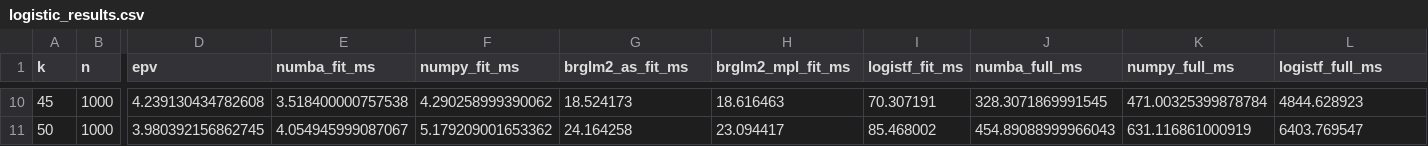
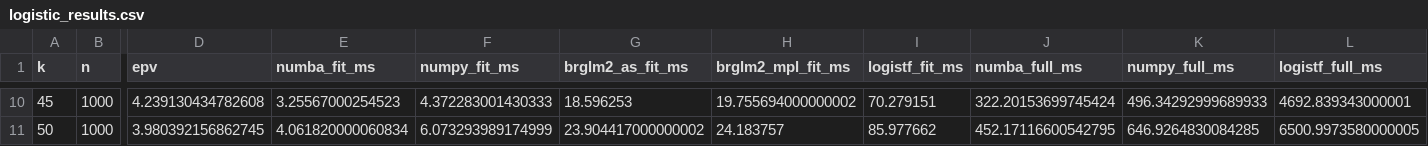
Before and after one commit to jzluo/firthmodels, a CSV file: benchmarks/logistic_results.csv, drawn as a sheet; only a part is shown, gaps mark what is left out; the diff covers the shown part only; the diff names each change by its address in the sheet, - before the commit and + after, or states it on an @@ line.

Commit message:
refresh benchmarks for 0.3.0

```diff
--- a/benchmarks/logistic_results.csv
+++ b/benchmarks/logistic_results.csv
-E10 (numba_fit_ms): 3.518400000757538
+E10 (numba_fit_ms): 3.25567000254523
-F10 (numpy_fit_ms): 4.290258999390062
+F10 (numpy_fit_ms): 4.372283001430333
-G10 (brglm2_as_fit_ms): 18.524173
+G10 (brglm2_as_fit_ms): 18.596253
-H10 (brglm2_mpl_fit_ms): 18.616463
+H10 (brglm2_mpl_fit_ms): 19.755694000000002
-I10 (logistf_fit_ms): 70.307191
+I10 (logistf_fit_ms): 70.279151
-J10 (numba_full_ms): 328.3071869991545
+J10 (numba_full_ms): 322.20153699745424
-K10 (numpy_full_ms): 471.00325399878784
+K10 (numpy_full_ms): 496.34292999689933
-L10 (logistf_full_ms): 4844.628923
+L10 (logistf_full_ms): 4692.839343000001
-E11 (numba_fit_ms): 4.054945999087067
+E11 (numba_fit_ms): 4.061820000060834
-F11 (numpy_fit_ms): 5.179209001653362
+F11 (numpy_fit_ms): 6.073293989174999
-G11 (brglm2_as_fit_ms): 24.164258
+G11 (brglm2_as_fit_ms): 23.904417000000002
-H11 (brglm2_mpl_fit_ms): 23.094417
+H11 (brglm2_mpl_fit_ms): 24.183757
-I11 (logistf_fit_ms): 85.468002
+I11 (logistf_fit_ms): 85.977662
-J11 (numba_full_ms): 454.89088999966043
+J11 (numba_full_ms): 452.17116600542795
-K11 (numpy_full_ms): 631.116861000919
+K11 (numpy_full_ms): 646.9264830084285
-L11 (logistf_full_ms): 6403.769547
+L11 (logistf_full_ms): 6500.9973580000005
```
Also changed, not shown: 64 edited cells elsewhere in this file, benchmarks/cox_results.csv, 7 other files.
